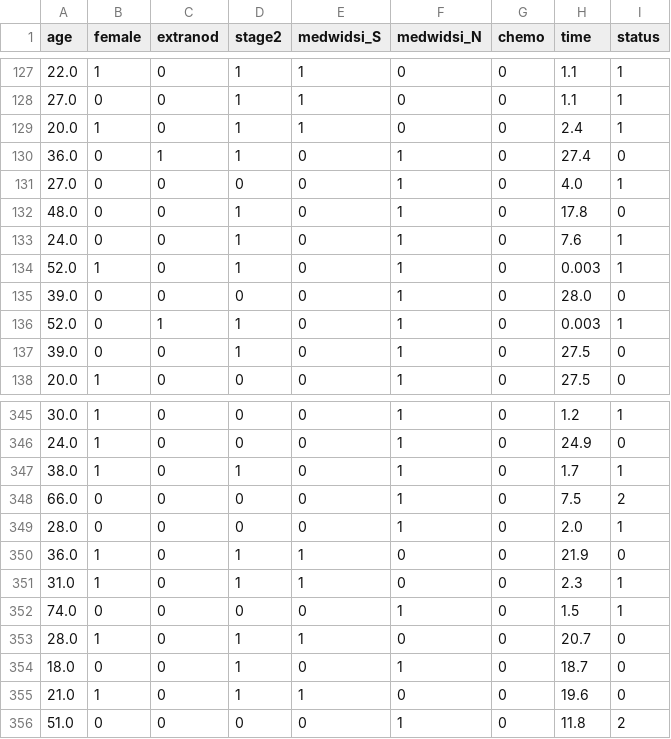
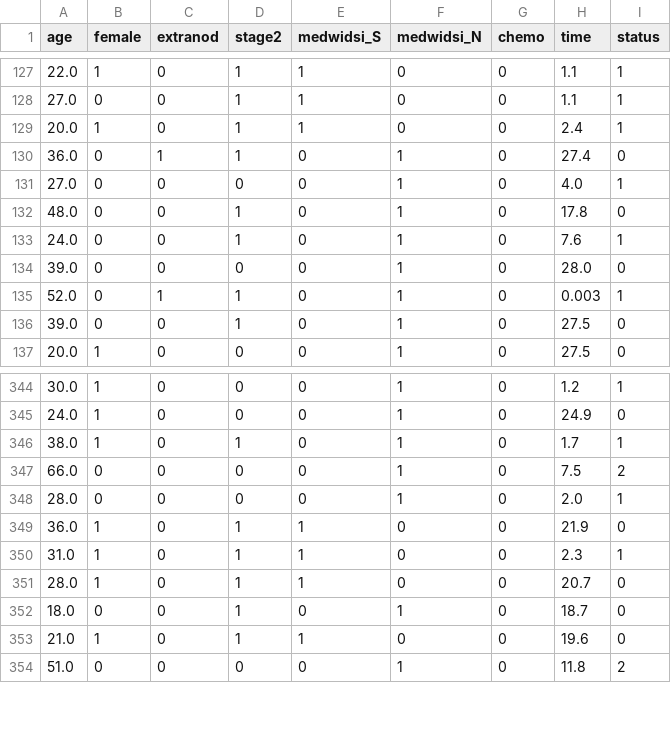
Before and after one commit to TrainingModule4-Real4Reg/r4r_training, a CSV file: data/external_controls.csv, drawn as a sheet; only a part is shown, gaps mark what is left out; the diff names each change by its address in the sheet, - before the commit and + after, or states it on an @@ line.

```diff
--- a/data/external_controls.csv
+++ b/data/external_controls.csv
-row 134: 52.0 | 1 | 0 | 1 | 0 | 1 | 0 | 0.003 | 1
-row 352: 74.0 | 0 | 0 | 0 | 0 | 1 | 0 | 1.5 | 1
```
Also changed, not shown: data/matched_cohort_1to1.csv, data/matched_cohort_1to2.csv.
